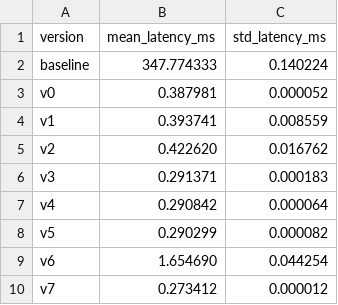
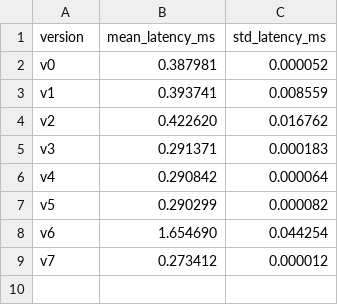
Before and after one commit to lyell0710/Kernel_Optimazation, a CSV file: cuda-reduce/project-proof/data/benchmark_stability.csv, drawn as a sheet; the diff names each change by its address in the sheet, - before the commit and + after, or states it on an @@ line.

```diff
--- a/cuda-reduce/project-proof/data/benchmark_stability.csv
+++ b/cuda-reduce/project-proof/data/benchmark_stability.csv
-row 2: baseline | 347.774333 | 0.140224
```
Also changed, not shown: cuda-reduce/project-proof/data/benchmark_results.csv, gemv/project-proof/data/benchmark_results.csv, 25 other files.
